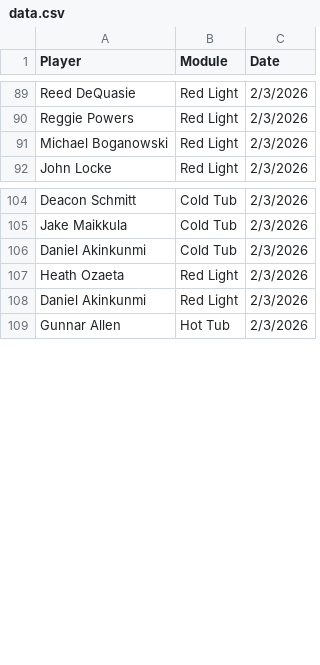
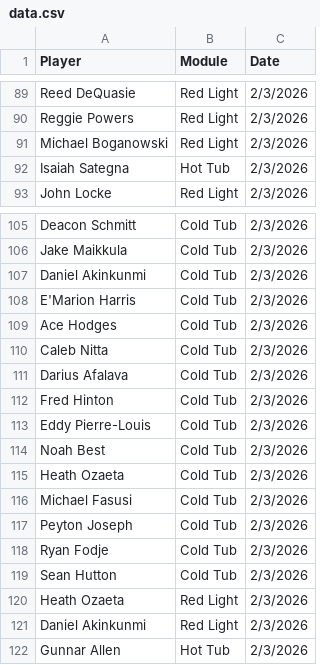
Before and after one commit to emmettj634-png/recovery-dashboard, a CSV file: data.csv, drawn as a sheet; only a part is shown, gaps mark what is left out; the diff names each change by its address in the sheet, - before the commit and + after, or states it on an @@ line.

Commit message:
Update data.csv

```diff
--- a/data.csv
+++ b/data.csv
+row 92: Isaiah Sategna | Hot Tub | 2/3/2026
+row 108: E'Marion Harris | Cold Tub | 2/3/2026
+row 109: Ace Hodges | Cold Tub | 2/3/2026
+row 110: Caleb Nitta | Cold Tub | 2/3/2026
+row 111: Darius Afalava | Cold Tub | 2/3/2026
+row 112: Fred Hinton | Cold Tub | 2/3/2026
+row 113: Eddy Pierre-Louis | Cold Tub | 2/3/2026
+row 114: Noah Best | Cold Tub | 2/3/2026
+row 115: Heath Ozaeta | Cold Tub | 2/3/2026
+row 116: Michael Fasusi | Cold Tub | 2/3/2026
+row 117: Peyton Joseph | Cold Tub | 2/3/2026
+row 118: Ryan Fodje | Cold Tub | 2/3/2026
+row 119: Sean Hutton | Cold Tub | 2/3/2026
```
